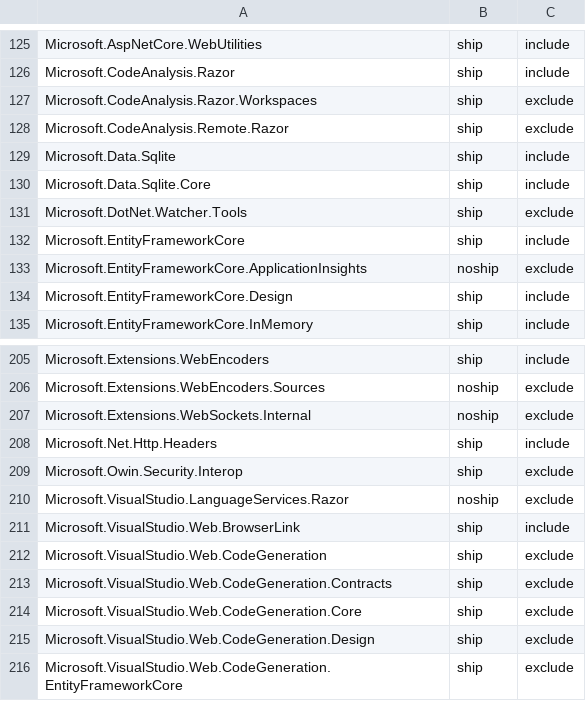
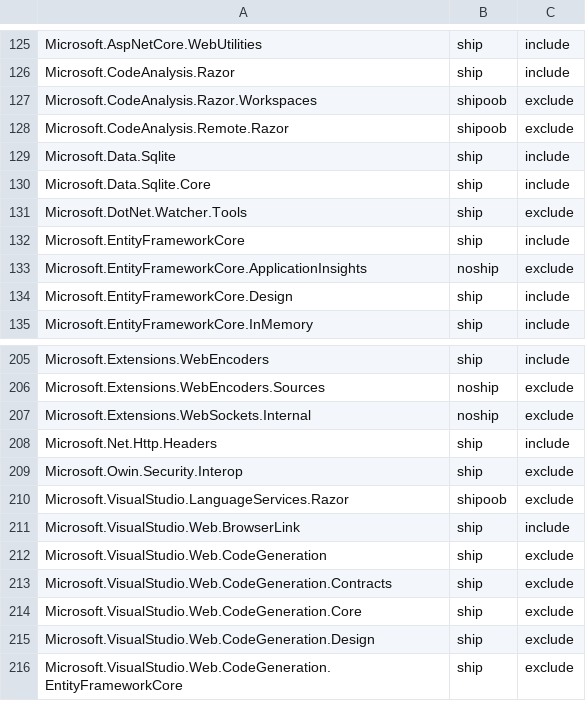
Before and after one commit to aspnet/Coherence, a CSV file: packages/packages.csv, drawn as a sheet; only a part is shown, gaps mark what is left out.

Commit message:
Change category of VS-only Razor packages

```diff
--- a/packages/packages.csv
+++ b/packages/packages.csv
@@ -126,4 +126,4 @@ Microsoft.AspNetCore.WebUtilities,ship,include
 Microsoft.CodeAnalysis.Razor,ship,include
-Microsoft.CodeAnalysis.Razor.Workspaces,ship,exclude
-Microsoft.CodeAnalysis.Remote.Razor,ship,exclude
+Microsoft.CodeAnalysis.Razor.Workspaces,shipoob,exclude
+Microsoft.CodeAnalysis.Remote.Razor,shipoob,exclude
 Microsoft.Data.Sqlite,ship,include
@@ -209,3 +209,3 @@ Microsoft.Net.Http.Headers,ship,include
 Microsoft.Owin.Security.Interop,ship,exclude
-Microsoft.VisualStudio.LanguageServices.Razor,noship,exclude
+Microsoft.VisualStudio.LanguageServices.Razor,shipoob,exclude
 Microsoft.VisualStudio.Web.BrowserLink,ship,include
```
